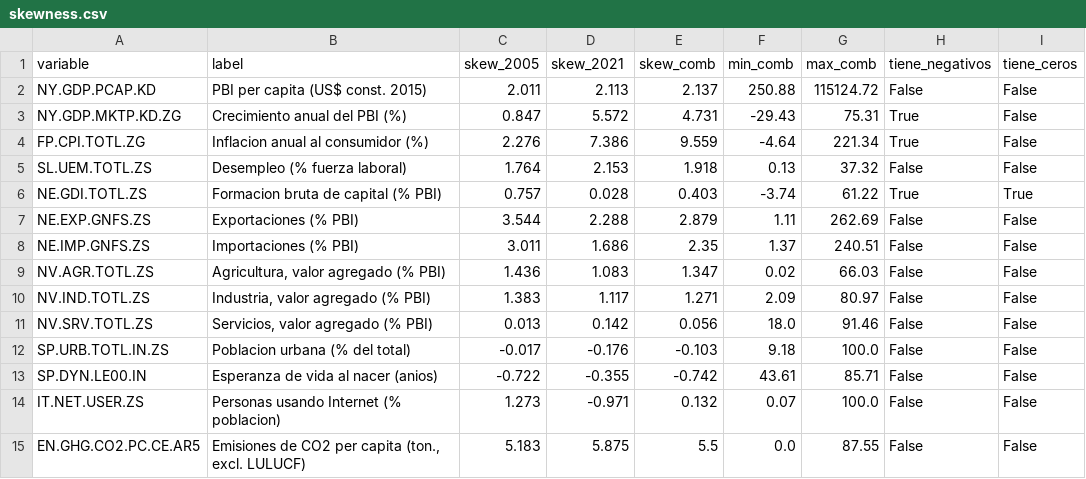
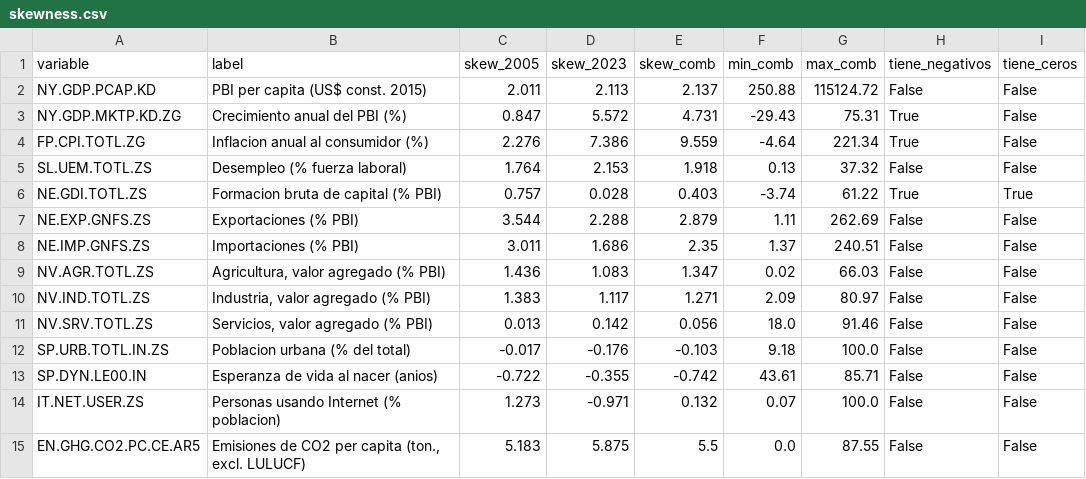
Before and after one commit to lautarosanfi/tp-pca-clustering-wdi, a CSV file: data/processed/skewness.csv, drawn as a sheet.

```diff
--- a/data/processed/skewness.csv
+++ b/data/processed/skewness.csv
@@ -1,2 +1,2 @@
-variable,label,skew_2005,skew_2021,skew_comb,min_comb,max_comb,tiene_negativos,tiene_ceros
+variable,label,skew_2005,skew_2023,skew_comb,min_comb,max_comb,tiene_negativos,tiene_ceros
 NY.GDP.PCAP.KD,PBI per capita (US$ const. 2015),2.011,2.113,2.137,250.88,115124.72,False,False
```
Also changed, not shown: 42 other files.
